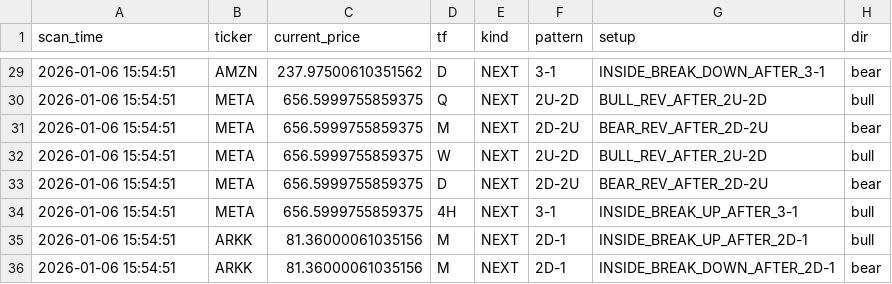
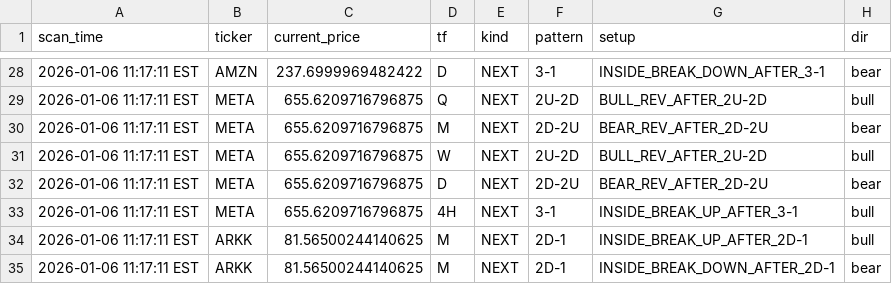
Before and after one commit to snoman23/strat-engine, a CSV file: cache/results/latest.csv, drawn as a sheet; only a part is shown, gaps mark what is left out; addresses are those after the commit; the diff covers the shown part only; the diff names each change by its address in the sheet, - before the commit and + after, or states it on an @@ line.

```diff
--- a/cache/results/latest.csv
+++ b/cache/results/latest.csv
-A28:A35 (scan_time): 2026-01-06 15:54:51
+A28:A35 (scan_time): 2026-01-06 11:17:11 EST
-C28 (current_price): 237.97500610351562
+C28 (current_price): 237.6999969482422
-C29:C33 (current_price): 656.5999755859375
+C29:C33 (current_price): 655.6209716796875
-C34:C35 (current_price): 81.36000061035156
+C34:C35 (current_price): 81.56500244140625
```
Also changed, not shown: 1 removed row and 52 edited cells elsewhere in this file, 1 other file.
